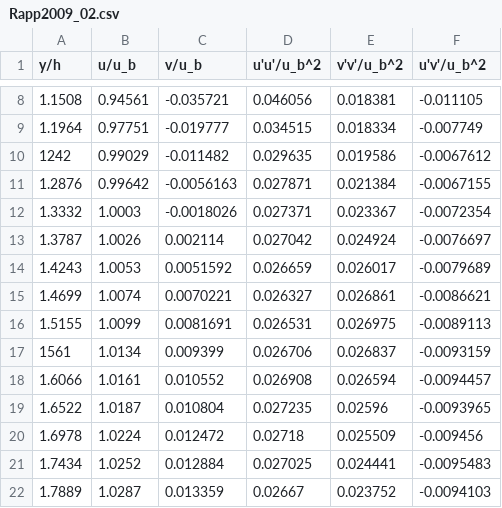
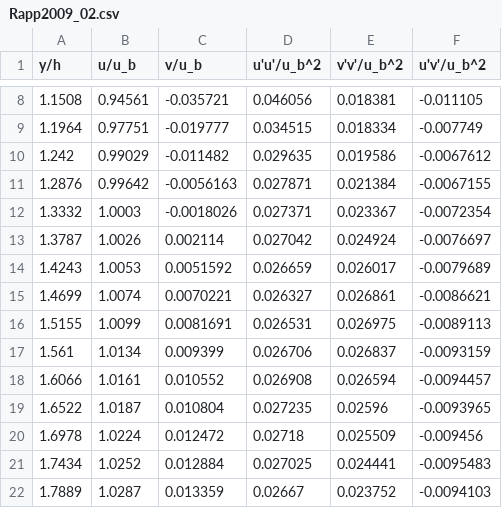
Before and after one commit to lpsaavedra/periodic_hills_postprocessing, a CSV file: lit/Re_10600/Rapp2009_UFR3-30/Rapp2009_02.csv, drawn as a sheet; only a part is shown, gaps mark what is left out; the diff covers the shown part only.

```diff
--- a/lit/Re_10600/Rapp2009_UFR3-30/Rapp2009_02.csv
+++ b/lit/Re_10600/Rapp2009_UFR3-30/Rapp2009_02.csv
@@ -9,3 +9,3 @@ y/h,u/u_b,v/u_b,u'u'/u_b^2,v'v'/u_b^2,u'v'/u_b^2
 1.1964,0.97751,-0.019777,0.034515,0.018334,-0.007749
-1242,0.99029,-0.011482,0.029635,0.019586,-0.0067612
+1.242,0.99029,-0.011482,0.029635,0.019586,-0.0067612
 1.2876,0.99642,-0.0056163,0.027871,0.021384,-0.0067155
@@ -16,3 +16,3 @@ y/h,u/u_b,v/u_b,u'u'/u_b^2,v'v'/u_b^2,u'v'/u_b^2
 1.5155,1.0099,0.0081691,0.026531,0.026975,-0.0089113
-1561,1.0134,0.009399,0.026706,0.026837,-0.0093159
+1.561,1.0134,0.009399,0.026706,0.026837,-0.0093159
 1.6066,1.0161,0.010552,0.026908,0.026594,-0.0094457
```
Also changed, not shown: 8 edited cells elsewhere in this file.
